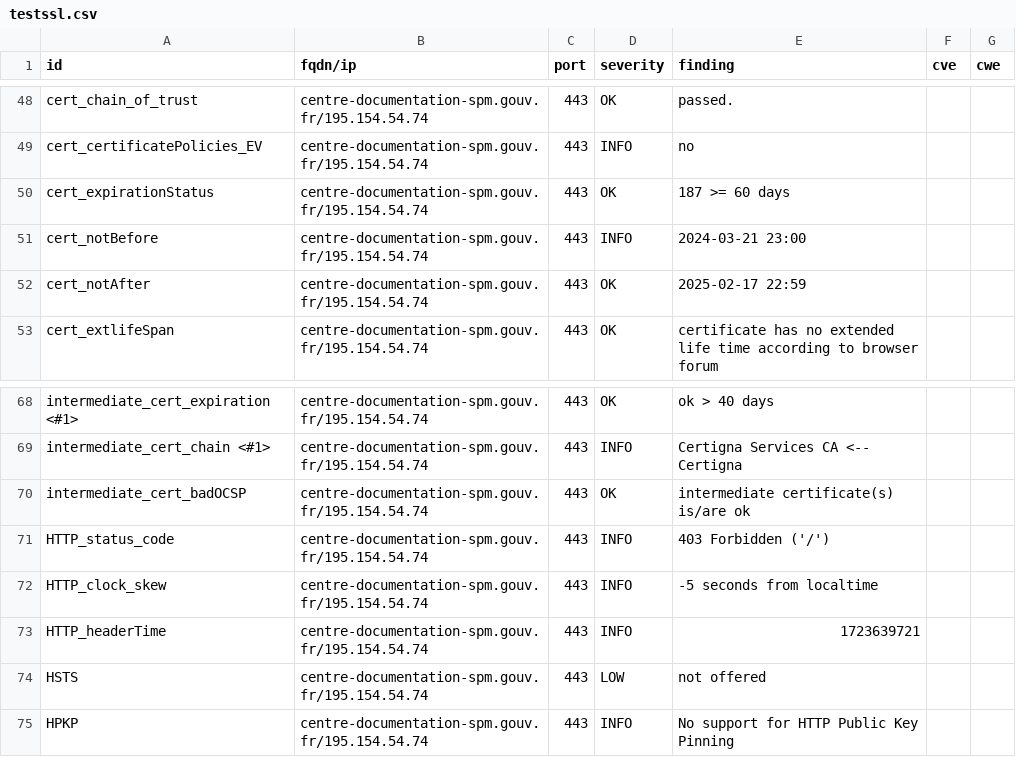
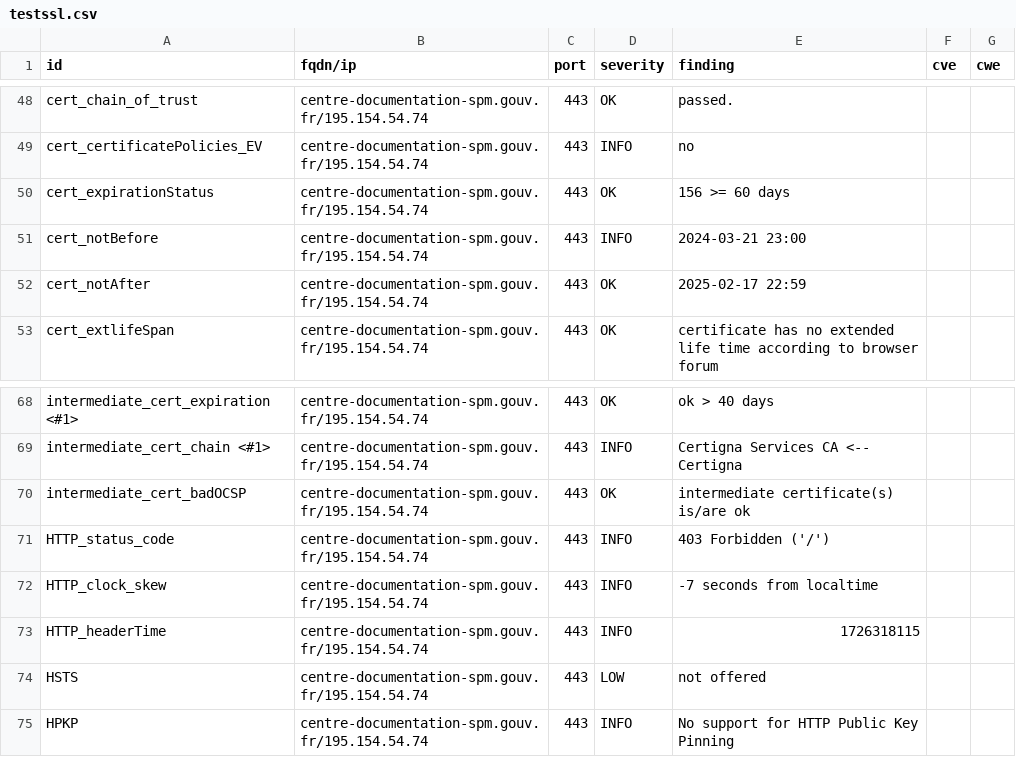
Before and after one commit to GKO-org/dashlordPrd2, a CSV file: results/aHR0cHM6Ly9jZW50cmUtZG9jdW1lbnRhdGlvbi1zcG0uZ291di5mcg==/testssl.csv, drawn as a sheet; only a part is shown, gaps mark what is left out.

```diff
--- a/results/aHR0cHM6Ly9jZW50cmUtZG9jdW1lbnRhdGlvbi1zcG0uZ291di5mcg==/testssl.csv
+++ b/results/aHR0cHM6Ly9jZW50cmUtZG9jdW1lbnRhdGlvbi1zcG0uZ291di5mcg==/testssl.csv
@@ -49,3 +49,3 @@
 "cert_certificatePolicies_EV","centre-documentation-spm.gouv.fr/195.154.54.74","443","INFO","no","",""
-"cert_expirationStatus","centre-documentation-spm.gouv.fr/195.154.54.74","443","OK","187 >= 60 days","",""
+"cert_expirationStatus","centre-documentation-spm.gouv.fr/195.154.54.74","443","OK","156 >= 60 days","",""
 "cert_notBefore","centre-documentation-spm.gouv.fr/195.154.54.74","443","INFO","2024-03-21 23:00","",""
@@ -71,4 +71,4 @@
 "HTTP_status_code","centre-documentation-spm.gouv.fr/195.154.54.74","443","INFO","403 Forbidden ('/')","",""
-"HTTP_clock_skew","centre-documentation-spm.gouv.fr/195.154.54.74","443","INFO","-5 seconds from localtime","",""
-"HTTP_headerTime","centre-documentation-spm.gouv.fr/195.154.54.74","443","INFO","1723639721","",""
+"HTTP_clock_skew","centre-documentation-spm.gouv.fr/195.154.54.74","443","INFO","-7 seconds from localtime","",""
+"HTTP_headerTime","centre-documentation-spm.gouv.fr/195.154.54.74","443","INFO","1726318115","",""
 "HSTS","centre-documentation-spm.gouv.fr/195.154.54.74","443","LOW","not offered","",""
```
Also changed, not shown: 7 other files.
